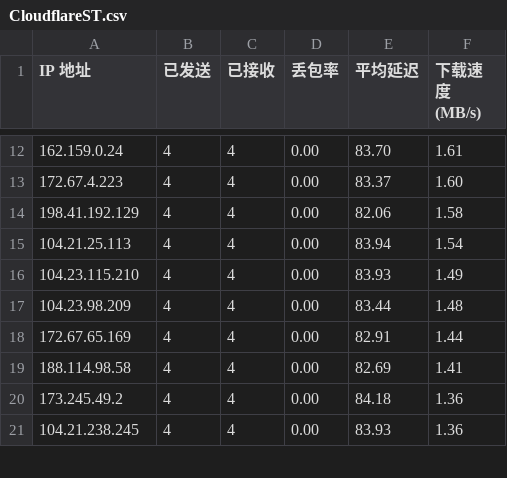
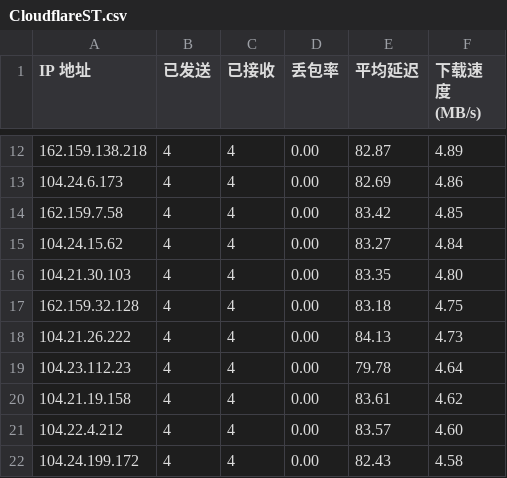
Before and after one commit to BehradJi/Clash, a CSV file: CloudflareST.csv, drawn as a sheet; only a part is shown, gaps mark what is left out; the diff covers the shown part only.

```diff
--- a/CloudflareST.csv
+++ b/CloudflareST.csv
@@ -12,10 +12,11 @@ IP 地址,已发送,已接收,丢包率,平均延迟,下载速度 (MB/s)
-162.159.0.24,4,4,0.00,83.70,1.61
-172.67.4.223,4,4,0.00,83.37,1.60
-198.41.192.129,4,4,0.00,82.06,1.58
-104.21.25.113,4,4,0.00,83.94,1.54
-104.23.115.210,4,4,0.00,83.93,1.49
-104.23.98.209,4,4,0.00,83.44,1.48
-172.67.65.169,4,4,0.00,82.91,1.44
-188.114.98.58,4,4,0.00,82.69,1.41
-173.245.49.2,4,4,0.00,84.18,1.36
-104.21.238.245,4,4,0.00,83.93,1.36
+162.159.138.218,4,4,0.00,82.87,4.89
+104.24.6.173,4,4,0.00,82.69,4.86
+162.159.7.58,4,4,0.00,83.42,4.85
+104.24.15.62,4,4,0.00,83.27,4.84
+104.21.30.103,4,4,0.00,83.35,4.80
+162.159.32.128,4,4,0.00,83.18,4.75
+104.21.26.222,4,4,0.00,84.13,4.73
+104.23.112.23,4,4,0.00,79.78,4.64
+104.21.19.158,4,4,0.00,83.61,4.62
+104.22.4.212,4,4,0.00,83.57,4.60
+104.24.199.172,4,4,0.00,82.43,4.58
```
Also changed, not shown: 1 added row, 1 removed row and 90 edited cells elsewhere in this file.
